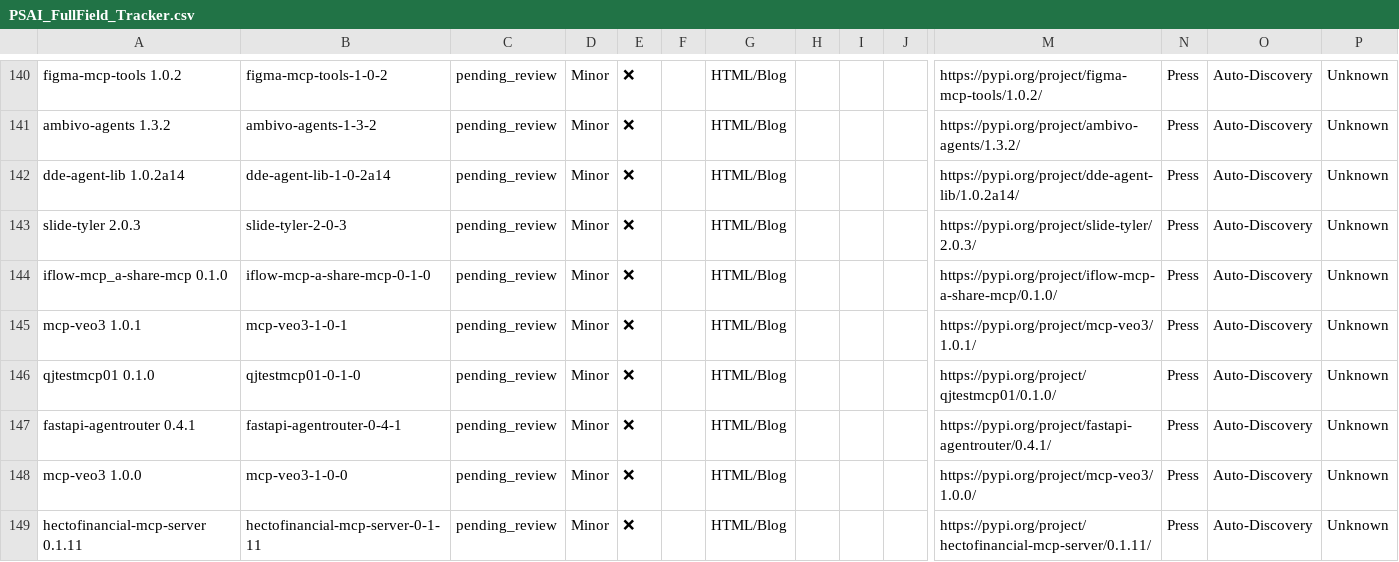
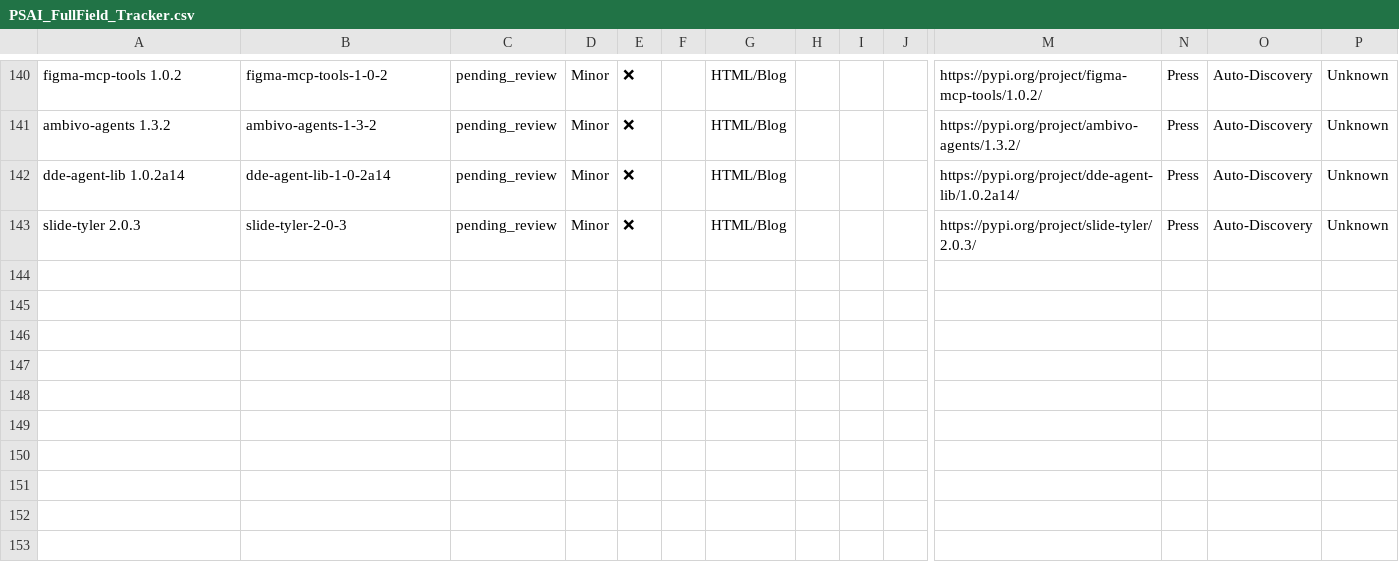
Before and after one commit to uberpu-ntiva/prindle-sprick-ai, a CSV file: data/PSAI_FullField_Tracker.csv, drawn as a sheet; only a part is shown, gaps mark what is left out; rows hold the shown columns only; the diff names each change by its address in the sheet, - before the commit and + after, or states it on an @@ line.

```diff
--- a/data/PSAI_FullField_Tracker.csv
+++ b/data/PSAI_FullField_Tracker.csv
-row 144: iflow-mcp_a-share-mcp 0.1.0 | iflow-mcp-a-share-mcp-0-1-0 | pending_review | Minor | ❌ |  | HTML/Blog |  |  |  | https://pypi.org/project/iflow-mcp-a-share-mcp/0.1.0/ | Press | Auto-Discovery | Unknown
-row 145: mcp-veo3 1.0.1 | mcp-veo3-1-0-1 | pending_review | Minor | ❌ |  | HTML/Blog |  |  |  | https://pypi.org/project/mcp-veo3/1.0.1/ | Press | Auto-Discovery | Unknown
-row 146: qjtestmcp01 0.1.0 | qjtestmcp01-0-1-0 | pending_review | Minor | ❌ |  | HTML/Blog |  |  |  | https://pypi.org/project/qjtestmcp01/0.1.0/ | Press | Auto-Discovery | Unknown
-row 147: fastapi-agentrouter 0.4.1 | fastapi-agentrouter-0-4-1 | pending_review | Minor | ❌ |  | HTML/Blog |  |  |  | https://pypi.org/project/fastapi-agentrouter/0.4.1/ | Press | Auto-Discovery | Unknown
-row 148: mcp-veo3 1.0.0 | mcp-veo3-1-0-0 | pending_review | Minor | ❌ |  | HTML/Blog |  |  |  | https://pypi.org/project/mcp-veo3/1.0.0/ | Press | Auto-Discovery | Unknown
-row 149: hectofinancial-mcp-server 0.1.11 | hectofinancial-mcp-server-0-1-11 | pending_review | Minor | ❌ |  | HTML/Blog |  |  |  | https://pypi.org/project/hectofinancial-mcp-server/0.1.11/ | Press | Auto-Discovery | Unknown
```
Also changed, not shown: 7 other files.
